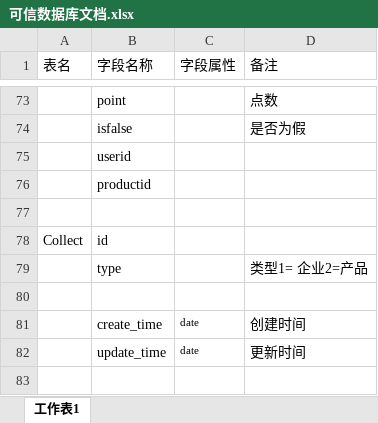
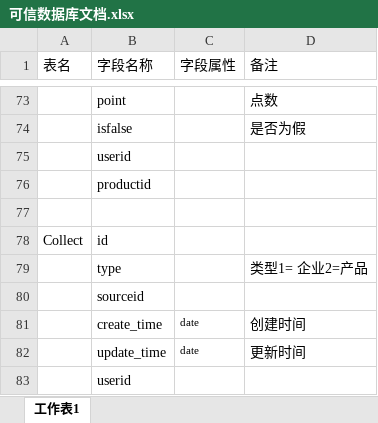
Before and after one commit to laolong1987/kexin, an Excel workbook: src/main/webapp/doc/可信数据库文档.xlsx, sheet 工作表1, drawn as a sheet; only a part is shown, gaps mark what is left out; values as stored, in another font and other column widths than the file's, no borders; the diff names each change by its address in the sheet, - before the commit and + after, or states it on an @@ line.

```diff
--- a/src/main/webapp/doc/可信数据库文档.xlsx (sheet 工作表1)
+++ b/src/main/webapp/doc/可信数据库文档.xlsx (sheet 工作表1)
-B80 (字段名称): (empty)
+B80 (字段名称): sourceid
+row 83:  | userid
```
Also changed, not shown: 6 other files.
